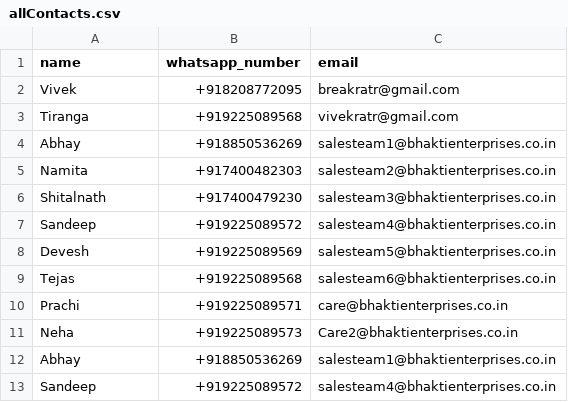
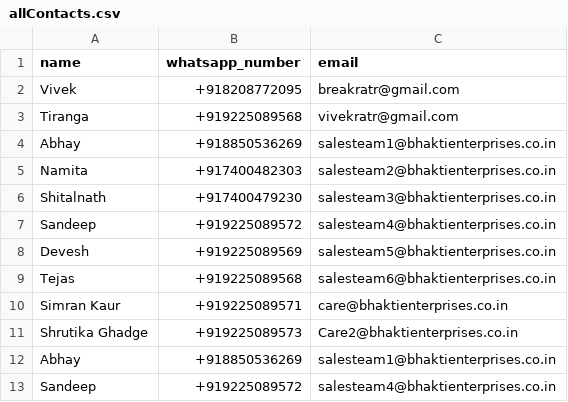
Before and after one commit to Bhakti-Enterprises/Email_HTML, a CSV file: allContacts.csv, drawn as a sheet.

Commit message:
Update contact information in CSV files by replacing outdated entries with new contacts. Remove unused email templates to streamline project structure and improve organization.

```diff
--- a/allContacts.csv
+++ b/allContacts.csv
@@ -9,4 +9,4 @@ Devesh,+919225089569,salesteam5@bhaktienterprises.co.in
 Tejas,+919225089568,salesteam6@bhaktienterprises.co.in
-Prachi,+919225089571,care@bhaktienterprises.co.in
-Neha,+919225089573,Care2@bhaktienterprises.co.in
+Simran Kaur,+919225089571,care@bhaktienterprises.co.in
+Shrutika Ghadge,+919225089573,Care2@bhaktienterprises.co.in
 Abhay,+918850536269,salesteam1@bhaktienterprises.co.in
```
Also changed, not shown: 8 other files.
